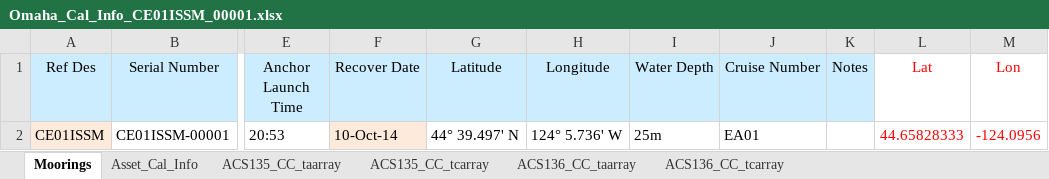
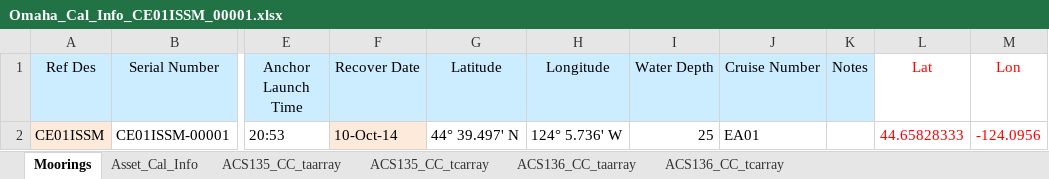
Before and after one commit to oceanobservatories/ingestion-csvs, an Excel workbook: CE01ISSM/Omaha_Cal_Info_CE01ISSM_00001.xlsx, sheet Moorings, drawn as a sheet; only a part is shown, gaps mark what is left out; values as stored, in another font and other column widths than the file's, no borders; the diff names each change by its address in the sheet, - before the commit and + after, or states it on an @@ line.

Commit message:
corrections to ingest and cal sheet
Corrected ingest queue to remove CE reference for CTDBP, commented out
DOSTA - parser not available, removed m from depth on cal sheet

```diff
--- a/CE01ISSM/Omaha_Cal_Info_CE01ISSM_00001.xlsx (sheet Moorings)
+++ b/CE01ISSM/Omaha_Cal_Info_CE01ISSM_00001.xlsx (sheet Moorings)
-I2 (Water Depth): 25m
+I2 (Water Depth): 25
```
Also changed, not shown: 1 other file.
